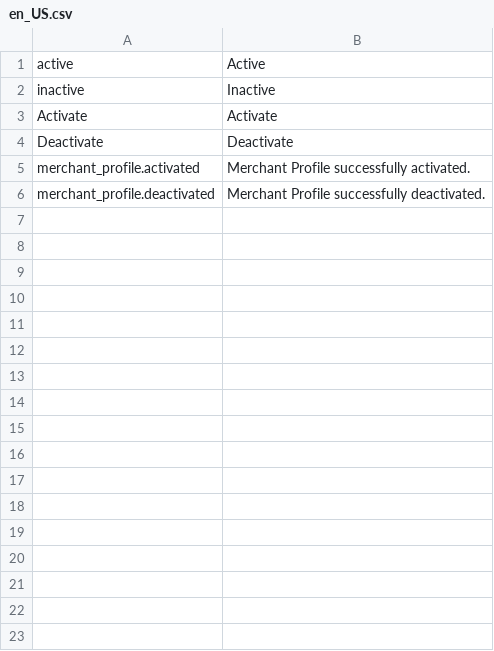
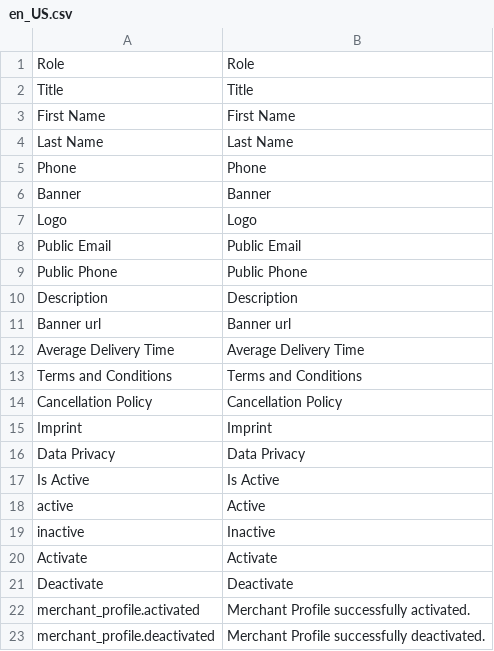
Before and after one commit to spryker/merchant-profile-gui, a CSV file: data/translation/Zed/en_US.csv, drawn as a sheet.

```diff
--- a/data/translation/Zed/en_US.csv
+++ b/data/translation/Zed/en_US.csv
@@ -1 +1,18 @@
+Role,Role
+Title,Title
+"First Name","First Name"
+"Last Name","Last Name"
+Phone,Phone
+Banner,Banner
+Logo,Logo
+"Public Email","Public Email"
+"Public Phone","Public Phone"
+Description,Description
+"Banner url","Banner url"
+"Average Delivery Time","Average Delivery Time"
+"Terms and Conditions","Terms and Conditions"
+"Cancellation Policy","Cancellation Policy"
+Imprint,Imprint
+"Data Privacy","Data Privacy"
+"Is Active","Is Active"
 active,Active
```
Also changed, not shown: data/translation/Zed/de_DE.csv, 13 other files.
